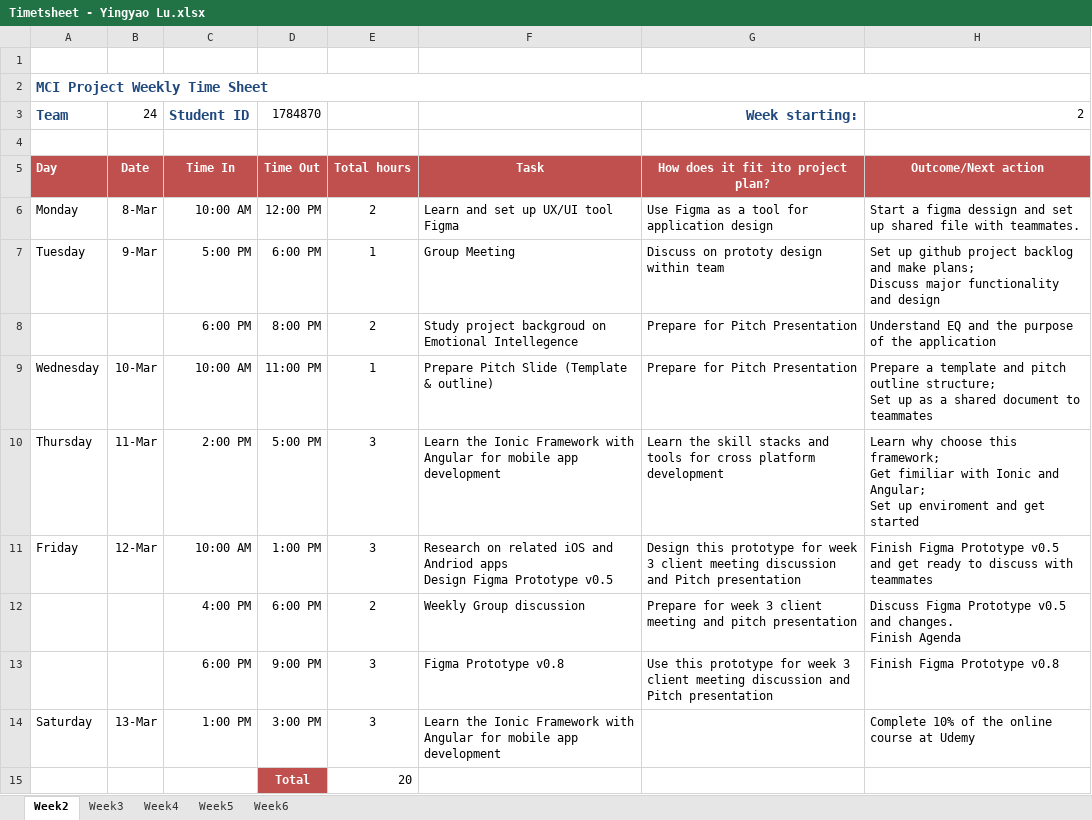
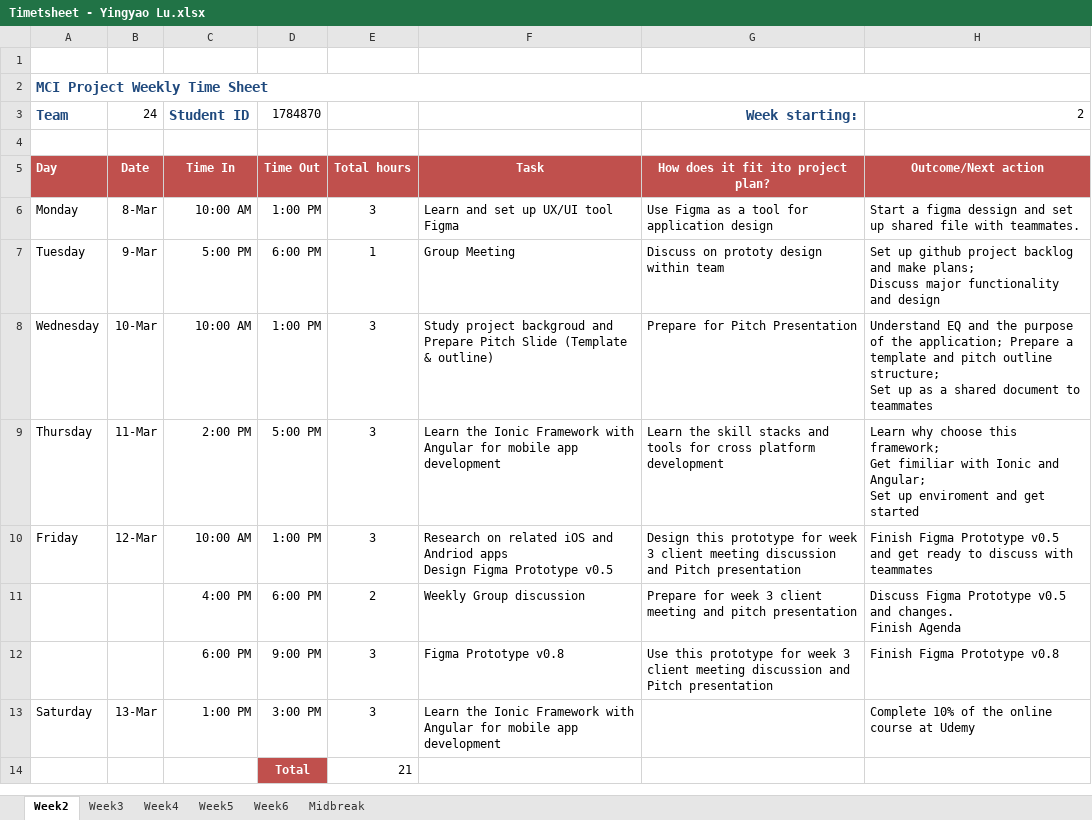
Before and after one commit to portiang20/project-mindspace, an Excel workbook: Time sheet/Timetsheet - Yingyao Lu.xlsx, sheet Week2, drawn as a sheet; values as stored, in another font and other column widths than the file's, no borders; removed rows and columns are numbered as before the commit, all else as after; the diff names each change by its address in the sheet, - before the commit and + after, or states it on an @@ line.

Commit message:
Emily add midbreak timesheet

```diff
--- a/Time sheet/Timetsheet - Yingyao Lu.xlsx (sheet Week2)
+++ b/Time sheet/Timetsheet - Yingyao Lu.xlsx (sheet Week2)
+sheet tab: Midbreak
-D6: 12:00 PM
+D6: 1:00 PM
-E6: 2
+E6: 3
-row 8:  |  | 6:00 PM | 8:00 PM | 2 | Study project backgroud on Emotional Intellegence | Prepare for Pitch Presentation | Understand EQ and the purpose of the application
-D8: 11:00 PM
+D8: 1:00 PM
-E8: 1
+E8: 3
-F8: Prepare Pitch…
+F8: Study project backgroud and Prepare Pitch…
-H8: Prepare a…
+H8: Understand EQ and the purpose of the application; Prepare a…
-E14: 20
+E14: 21
```
Also changed, not shown: sheet Week6, sheet Week3, sheet Week4.
